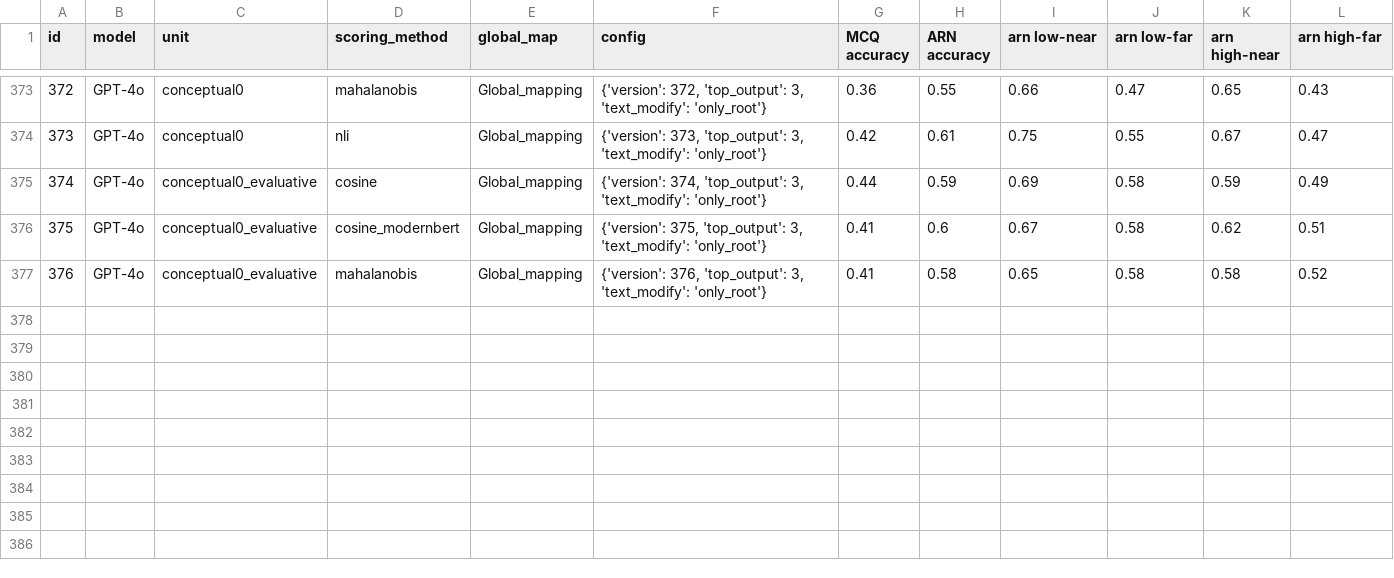
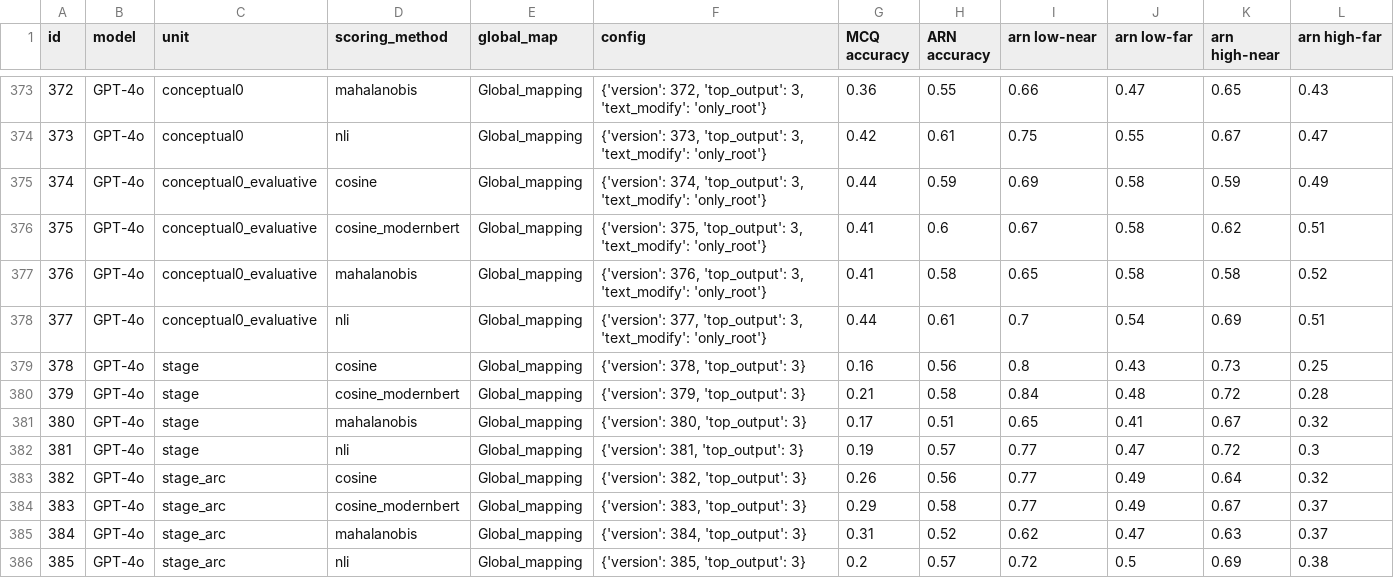
Before and after one commit to mhkhojaste/narrative-analogy, a CSV file: results/results.csv, drawn as a sheet; only a part is shown, gaps mark what is left out; the diff names each change by its address in the sheet, - before the commit and + after, or states it on an @@ line.

Commit message:
update models

```diff
--- a/results/results.csv
+++ b/results/results.csv
+row 378: 377 | GPT-4o | conceptual0_evaluative | nli | Global_mapping | {'version': 377, 'top_output': 3, 'text_modify': 'only_root'} | 0.44 | 0.61 | 0.7 | 0.54 | 0.69 | 0.51
+row 379: 378 | GPT-4o | stage | cosine | Global_mapping | {'version': 378, 'top_output': 3} | 0.16 | 0.56 | 0.8 | 0.43 | 0.73 | 0.25
+row 380: 379 | GPT-4o | stage | cosine_modernbert | Global_mapping | {'version': 379, 'top_output': 3} | 0.21 | 0.58 | 0.84 | 0.48 | 0.72 | 0.28
+row 381: 380 | GPT-4o | stage | mahalanobis | Global_mapping | {'version': 380, 'top_output': 3} | 0.17 | 0.51 | 0.65 | 0.41 | 0.67 | 0.32
+row 382: 381 | GPT-4o | stage | nli | Global_mapping | {'version': 381, 'top_output': 3} | 0.19 | 0.57 | 0.77 | 0.47 | 0.72 | 0.3
+row 383: 382 | GPT-4o | stage_arc | cosine | Global_mapping | {'version': 382, 'top_output': 3} | 0.26 | 0.56 | 0.77 | 0.49 | 0.64 | 0.32
+row 384: 383 | GPT-4o | stage_arc | cosine_modernbert | Global_mapping | {'version': 383, 'top_output': 3} | 0.29 | 0.58 | 0.77 | 0.49 | 0.67 | 0.37
+row 385: 384 | GPT-4o | stage_arc | mahalanobis | Global_mapping | {'version': 384, 'top_output': 3} | 0.31 | 0.52 | 0.62 | 0.47 | 0.63 | 0.37
+row 386: 385 | GPT-4o | stage_arc | nli | Global_mapping | {'version': 385, 'top_output': 3} | 0.2 | 0.57 | 0.72 | 0.5 | 0.69 | 0.38
```
Also changed, not shown: results/results_llm_mapping.csv, 12 other files.
